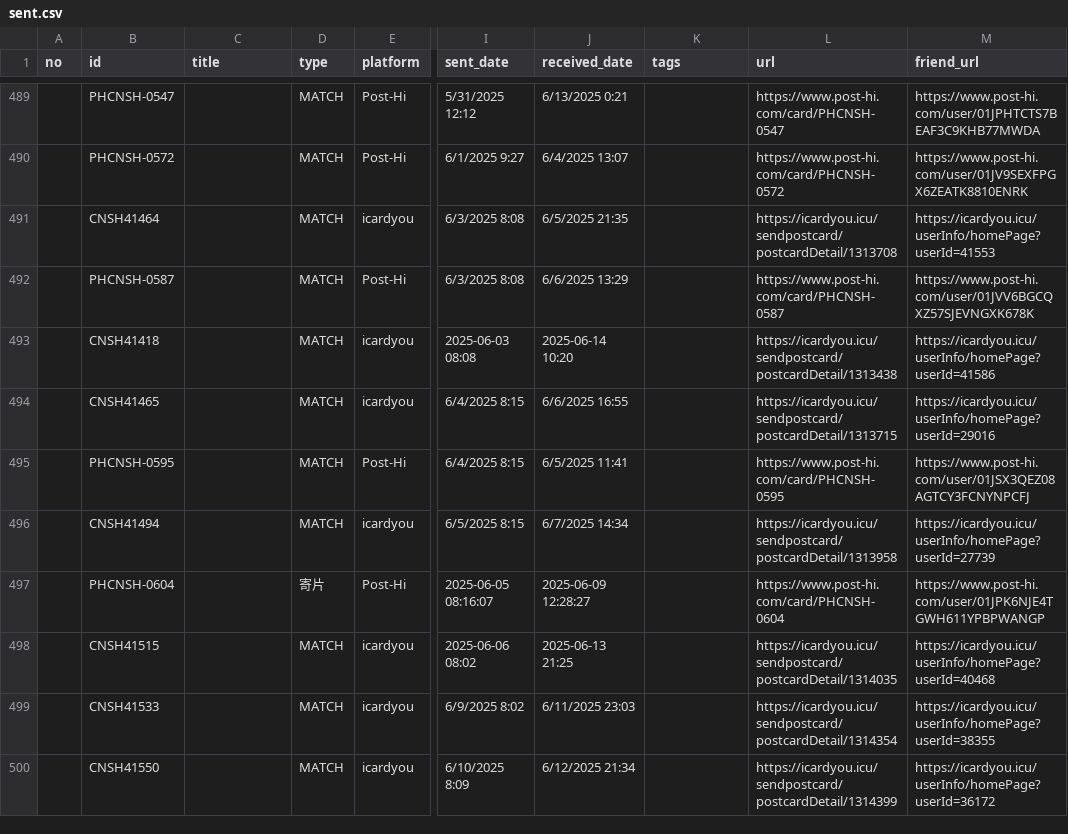
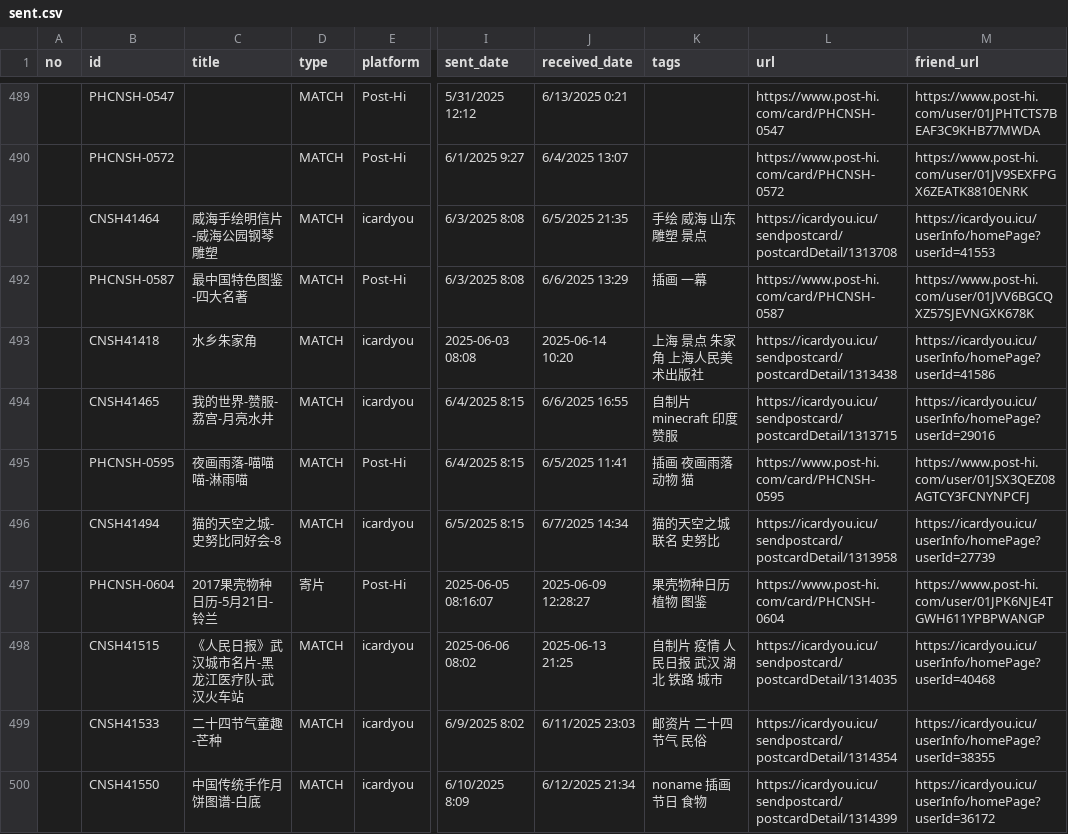
Before and after one commit to JiYouMCC/postcards, a CSV file: _data/sent.csv, drawn as a sheet; only a part is shown, gaps mark what is left out; the diff names each change by its address in the sheet, - before the commit and + after, or states it on an @@ line.

```diff
--- a/_data/sent.csv
+++ b/_data/sent.csv
-C491 (title): (empty)
+C491 (title): 威海手绘明信片-威海公园钢琴雕塑
-K491 (tags): (empty)
+K491 (tags): 手绘 威海 山东 雕塑 景点
-C492 (title): (empty)
+C492 (title): 最中国特色图鉴-四大名著
-K492 (tags): (empty)
+K492 (tags): 插画 一幕
-C493 (title): (empty)
+C493 (title): 水乡朱家角
-K493 (tags): (empty)
+K493 (tags): 上海 景点 朱家角 上海人民美术出版社
-C494 (title): (empty)
+C494 (title): 我的世界-赞服-荔宫-月亮水井
-K494 (tags): (empty)
+K494 (tags): 自制片 minecraft 印度 赞服
-C495 (title): (empty)
+C495 (title): 夜画雨落-喵喵喵-淋雨喵
-K495 (tags): (empty)
+K495 (tags): 插画 夜画雨落 动物 猫
-C496 (title): (empty)
+C496 (title): 猫的天空之城-史努比同好会-8
-K496 (tags): (empty)
+K496 (tags): 猫的天空之城 联名 史努比
-C497 (title): (empty)
+C497 (title): 2017果壳物种日历-5月21日-铃兰
-K497 (tags): (empty)
+K497 (tags): 果壳物种日历 植物 图鉴
-C498 (title): (empty)
+C498 (title): 《人民日报》武汉城市名片-黑龙江医疗队-武汉火车站
-K498 (tags): (empty)
+K498 (tags): 自制片 疫情 人民日报 武汉 湖北 铁路 城市
-C499 (title): (empty)
+C499 (title): 二十四节气童趣-芒种
-K499 (tags): (empty)
+K499 (tags): 邮资片 二十四节气 民俗
-C500 (title): (empty)
+C500 (title): 中国传统手作月饼图谱-白底
-K500 (tags): (empty)
+K500 (tags): noname 插画 节日 食物
```
Also changed, not shown: 1 other file.
